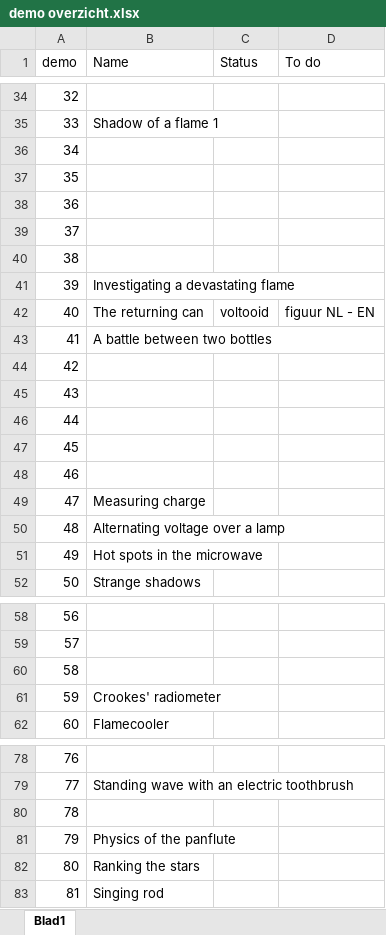
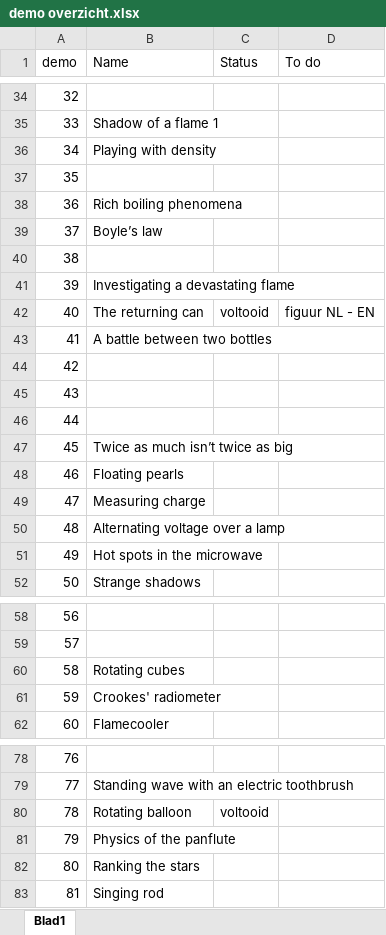
Before and after one commit to TeachBooks/Showing-Physics, an Excel workbook: demo overzicht.xlsx, sheet Blad1, drawn as a sheet; only a part is shown, gaps mark what is left out; values as stored, in another font and other column widths than the file's, no borders; the diff covers the shown part only; the diff names each change by its address in the sheet, - before the commit and + after, or states it on an @@ line.

```diff
--- a/demo overzicht.xlsx (sheet Blad1)
+++ b/demo overzicht.xlsx (sheet Blad1)
-B36 (Name): (empty)
+B36 (Name): Playing with density
-B38 (Name): (empty)
+B38 (Name): Rich boiling phenomena
-B39 (Name): (empty)
+B39 (Name): Boyle’s law
-B47 (Name): (empty)
+B47 (Name): Twice as much isn’t twice as big
-B48 (Name): (empty)
+B48 (Name): Floating pearls
-B60 (Name): (empty)
+B60 (Name): Rotating cubes
-B80 (Name): (empty)
+B80 (Name): Rotating balloon
-C80 (Status): (empty)
+C80 (Status): voltooid
```
Also changed, not shown: 17 edited cells elsewhere in this sheet, 16 other files.
